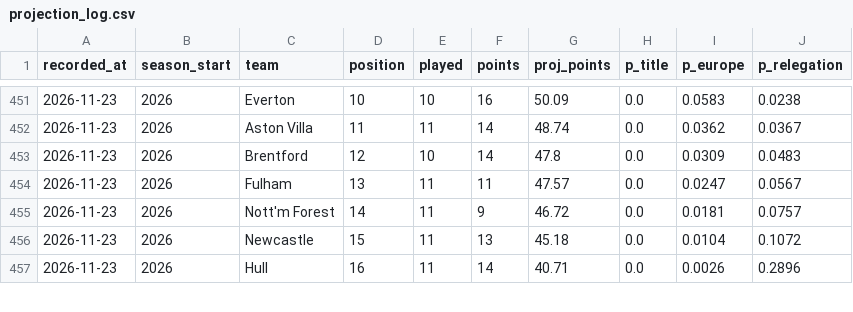
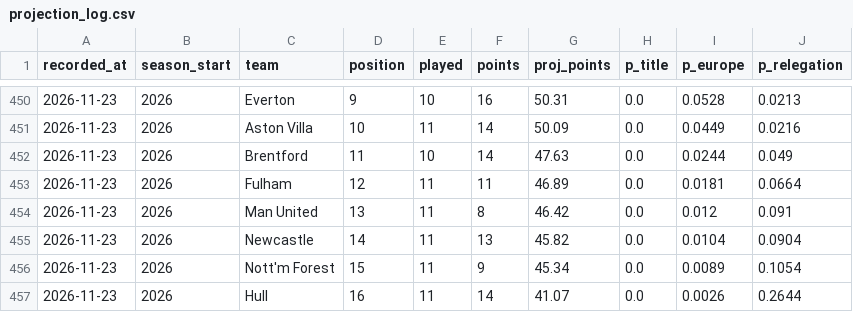
Before and after one commit to Slzyyy/epl-match-predictor, a CSV file: predictions/projection_log.csv, drawn as a sheet; only a part is shown, gaps mark what is left out; the diff covers the shown part only.

```diff
--- a/predictions/projection_log.csv
+++ b/predictions/projection_log.csv
@@ -451,7 +450,8 @@ recorded_at,season_start,team,position,played,points,proj_points,p_title,p_europ
-2026-11-23,2026,Everton,10,10,16,50.09,0.0,0.0583,0.0238
-2026-11-23,2026,Aston Villa,11,11,14,48.74,0.0,0.0362,0.0367
-2026-11-23,2026,Brentford,12,10,14,47.8,0.0,0.0309,0.0483
-2026-11-23,2026,Fulham,13,11,11,47.57,0.0,0.0247,0.0567
-2026-11-23,2026,Nott'm Forest,14,11,9,46.72,0.0,0.0181,0.0757
-2026-11-23,2026,Newcastle,15,11,13,45.18,0.0,0.0104,0.1072
-2026-11-23,2026,Hull,16,11,14,40.71,0.0,0.0026,0.2896
+2026-11-23,2026,Everton,9,10,16,50.31,0.0,0.0528,0.0213
+2026-11-23,2026,Aston Villa,10,11,14,50.09,0.0,0.0449,0.0216
+2026-11-23,2026,Brentford,11,10,14,47.63,0.0,0.0244,0.049
+2026-11-23,2026,Fulham,12,11,11,46.89,0.0,0.0181,0.0664
+2026-11-23,2026,Man United,13,11,8,46.42,0.0,0.012,0.091
+2026-11-23,2026,Newcastle,14,11,13,45.82,0.0,0.0104,0.0904
+2026-11-23,2026,Nott'm Forest,15,11,9,45.34,0.0,0.0089,0.1054
+2026-11-23,2026,Hull,16,11,14,41.07,0.0,0.0026,0.2644
```
Also changed, not shown: 1 removed row and 45 edited cells elsewhere in this file.
